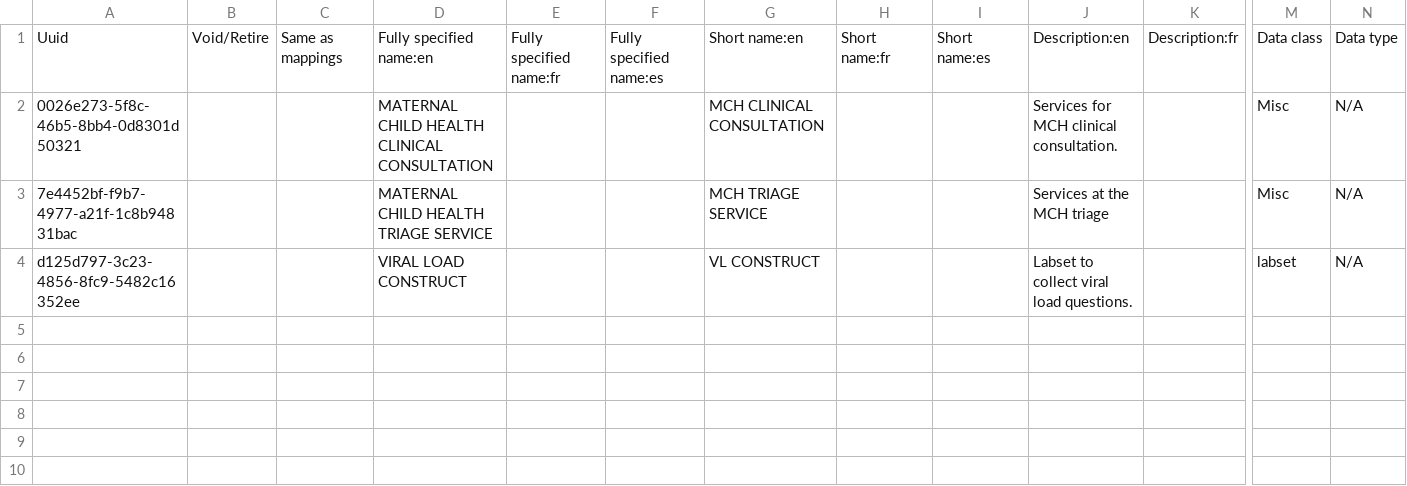
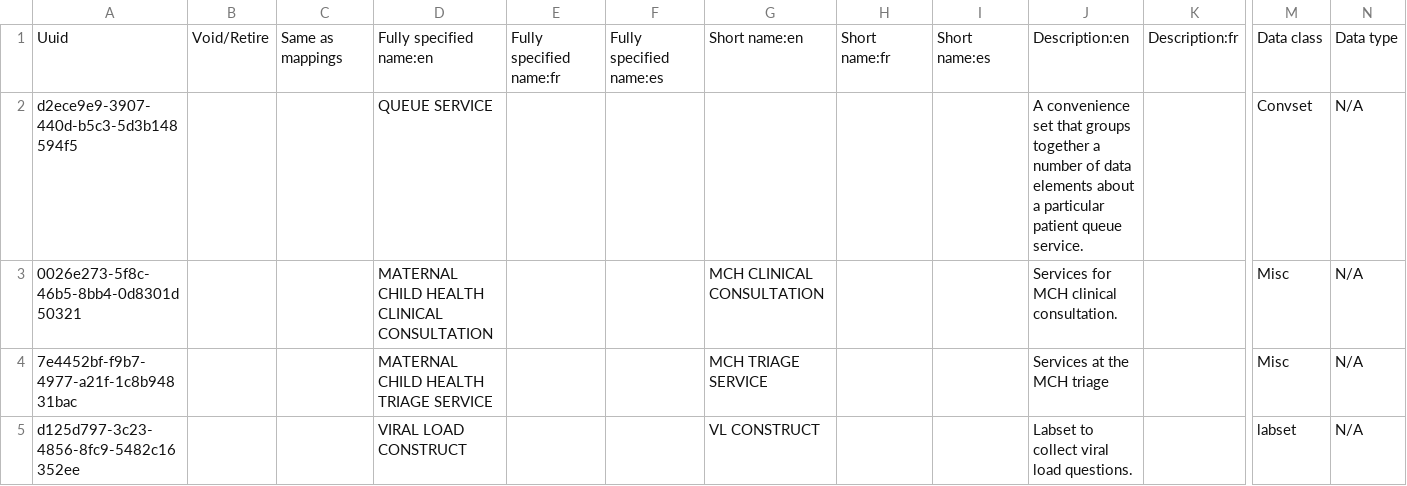
Before and after one commit to AMPATH/openmrs-content-amrs, a CSV file: configuration/backend_configuration/concepts/servicequeues.csv, drawn as a sheet; only a part is shown, gaps mark what is left out; rows hold the shown columns only; the diff names each change by its address in the sheet, - before the commit and + after, or states it on an @@ line.

Commit message:
Edit concepts

```diff
--- a/configuration/backend_configuration/concepts/servicequeues.csv
+++ b/configuration/backend_configuration/concepts/servicequeues.csv
+row 2: d2ece9e9-3907-440d-b5c3-5d3b148594f5 |  |  | QUEUE SERVICE |  |  |  |  |  | A convenience set that groups together a number of data elements about a particular patient queue service. |  | Convset | N/A
```
Also changed, not shown: 1 other file.
